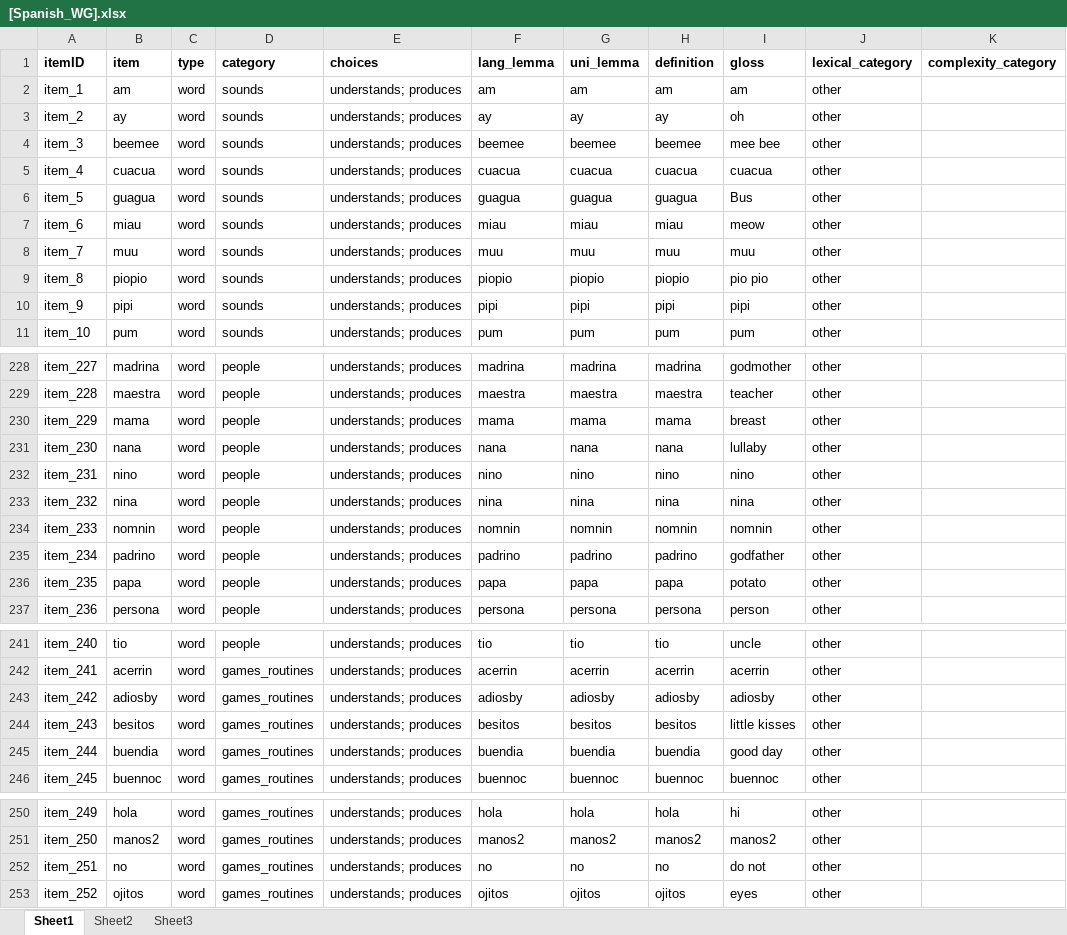
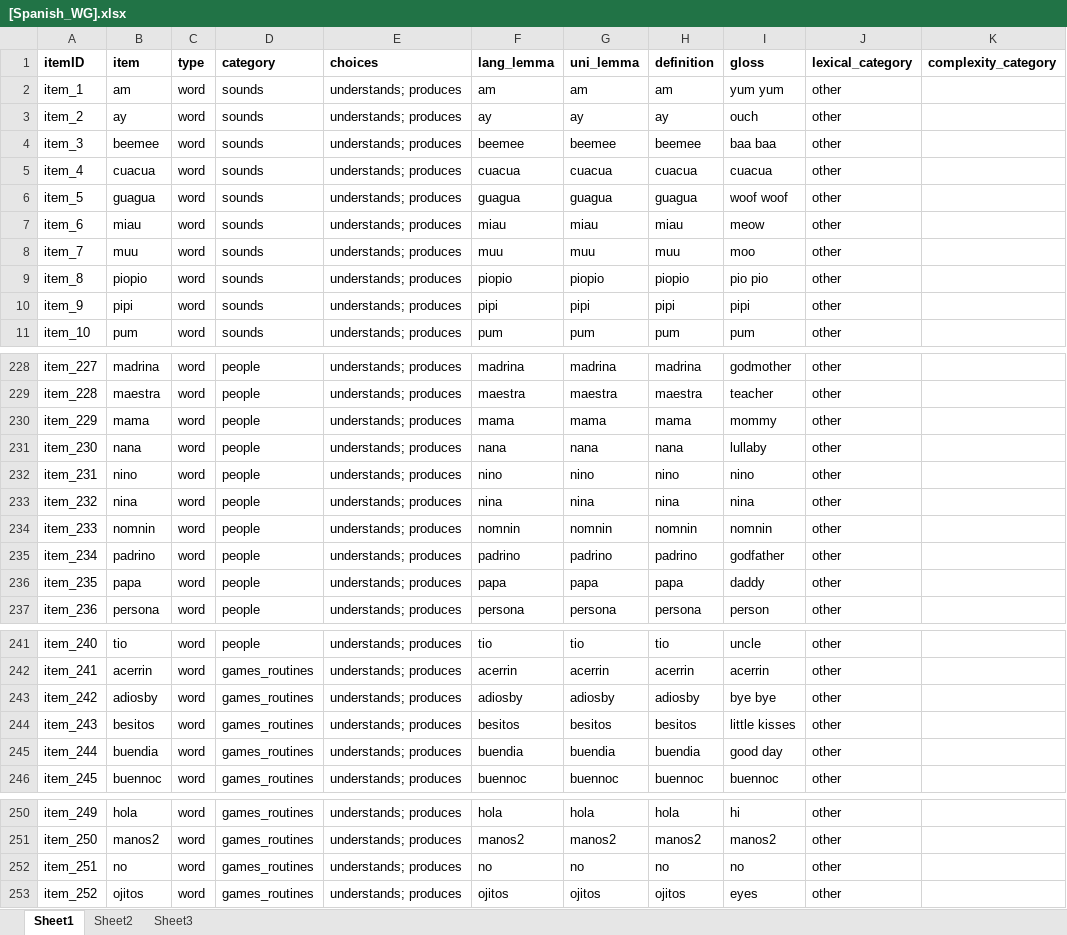
Before and after one commit to langcog/wordbank, an Excel workbook: raw_data/Spanish_WG/[Spanish_WG].xlsx, sheet Sheet1, drawn as a sheet; only a part is shown, gaps mark what is left out; values as stored, in another font and other column widths than the file's, no borders; the diff names each change by its address in the sheet, - before the commit and + after, or states it on an @@ line.

```diff
--- a/raw_data/Spanish_WG/[Spanish_WG].xlsx (sheet Sheet1)
+++ b/raw_data/Spanish_WG/[Spanish_WG].xlsx (sheet Sheet1)
-I2 (gloss): am
+I2 (gloss): yum yum
-I3 (gloss): oh
+I3 (gloss): ouch
-I4 (gloss): mee bee
+I4 (gloss): baa baa
-I6 (gloss): Bus
+I6 (gloss): woof woof
-I8 (gloss): muu
+I8 (gloss): moo
-I230 (gloss): breast
+I230 (gloss): mommy
-I236 (gloss): potato
+I236 (gloss): daddy
-I243 (gloss): adiosby
+I243 (gloss): bye bye
-I252 (gloss): do not
+I252 (gloss): no
```
Also changed, not shown: raw_data/Hebrew_WG/[Hebrew_WG].xlsx, raw_data/Norwegian_WG/[Norwegian_WG].xlsx, 2 other files.
